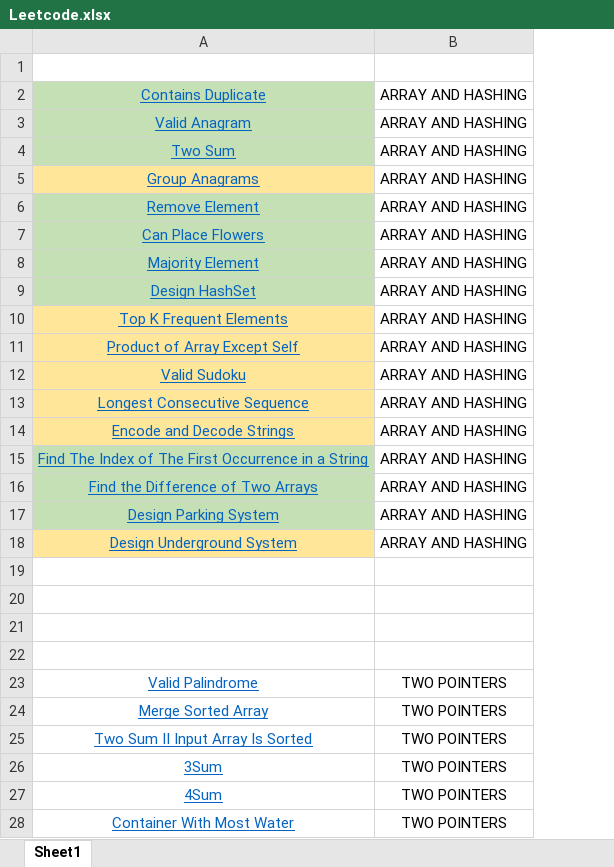
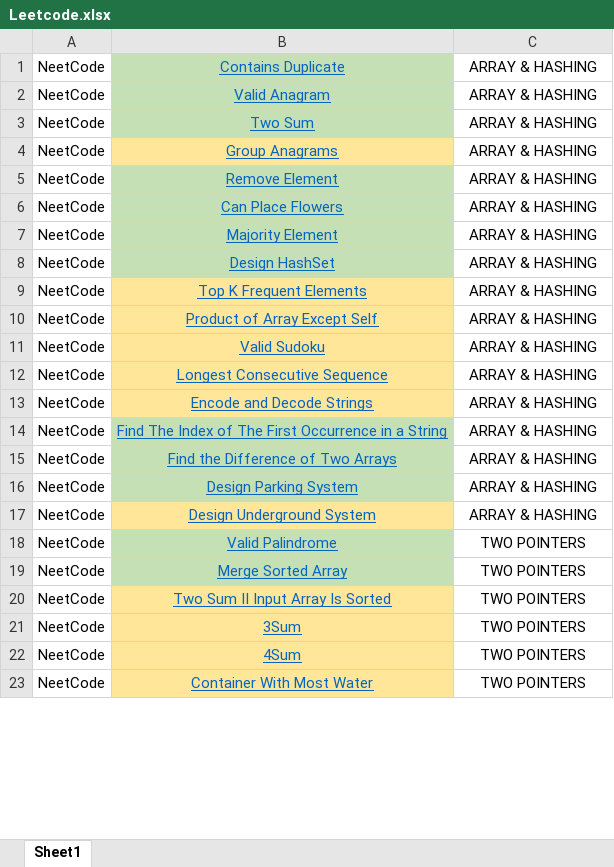
Before and after one commit to Stutimaha/My-DSA-Journey, an Excel workbook: Leetcode.xlsx, sheet Sheet1, drawn as a sheet; only a part is shown; values as stored, in another font and other column widths than the file's, no borders; removed rows and columns are numbered as before the commit, all else as after; the diff covers the shown part only; the diff names each change by its address in the sheet, - before the commit and + after, or states it on an @@ line.

Commit message:
Update Leetcode.xlsx

```diff
--- a/Leetcode.xlsx (sheet Sheet1)
+++ b/Leetcode.xlsx (sheet Sheet1)
+column A, rows 1-23: all NeetCode
-row 1: (empty)
-C1:C17: ARRAY AND HASHING
+C1:C17: ARRAY & HASHING
-row 19: (empty)
-row 20: (empty)
-row 21: (empty)
-row 22: (empty)
-B18:B19 fill: none
+B18:B19 fill: #C5E0B4
-B20:B23 fill: none
+B20:B23 fill: #FFE699
```
Also changed, not shown: 46 added rows, 12 removed rows and cell formats elsewhere in this sheet.
